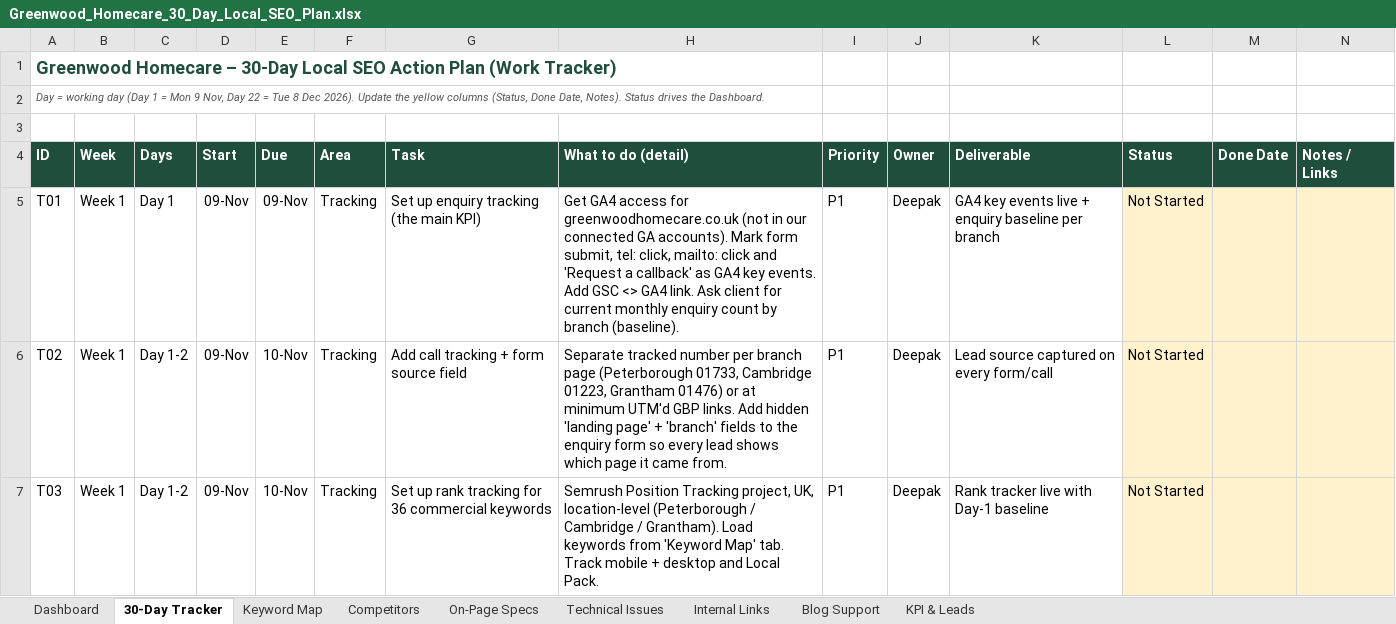
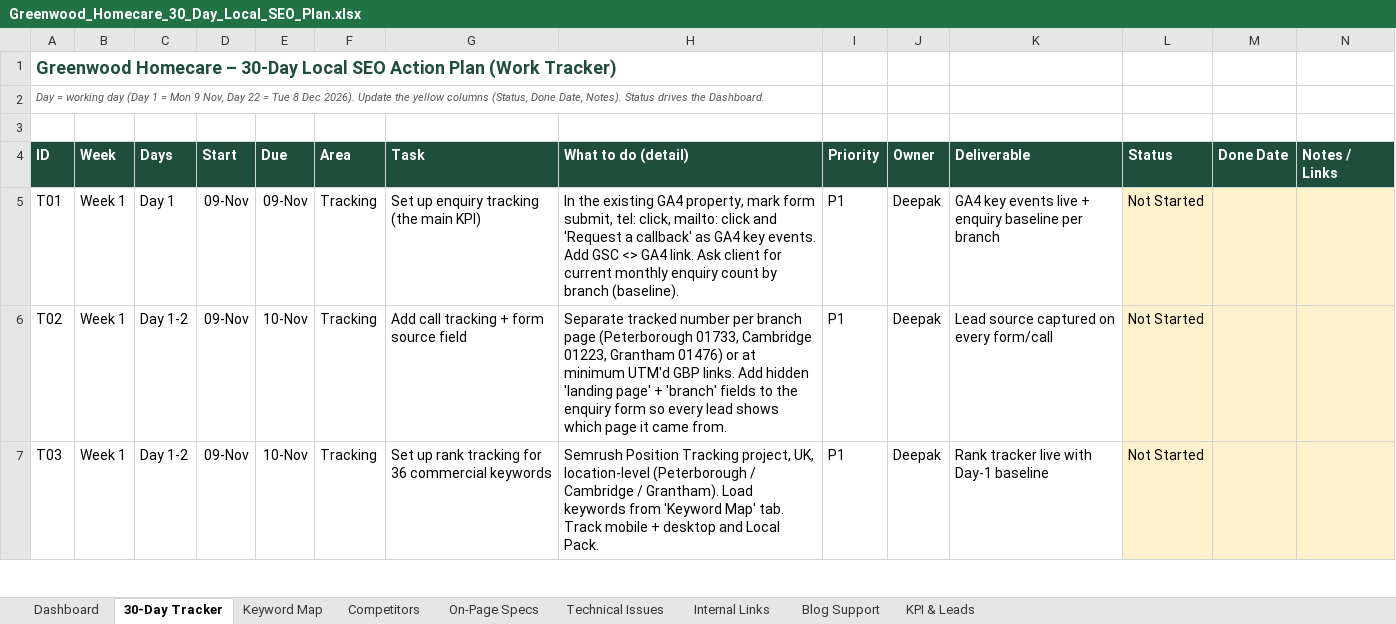
Before and after one commit to sachindigibrooks-web/sachin-insight, an Excel workbook: Greenwood_Homecare_30_Day_Local_SEO_Plan.xlsx, sheet 30-Day Tracker, drawn as a sheet; only a part is shown; values as stored, in another font and other column widths than the file's, no borders; charts and pictures and conditional formats not drawn; the diff names each change by its address in the sheet, - before the commit and + after, or states it on an @@ line.

```diff
--- a/Greenwood_Homecare_30_Day_Local_SEO_Plan.xlsx (sheet 30-Day Tracker)
+++ b/Greenwood_Homecare_30_Day_Local_SEO_Plan.xlsx (sheet 30-Day Tracker)
-H5 (What to do (detail)): Get GA4 access for greenwoodhomecare.co.uk (not in our connected GA accounts). Mark form submit,…
+H5 (What to do (detail)): In the existing GA4 property, mark form submit,…
```
Also changed, not shown: sheet Technical Issues, sheet Dashboard, 1 other file.
